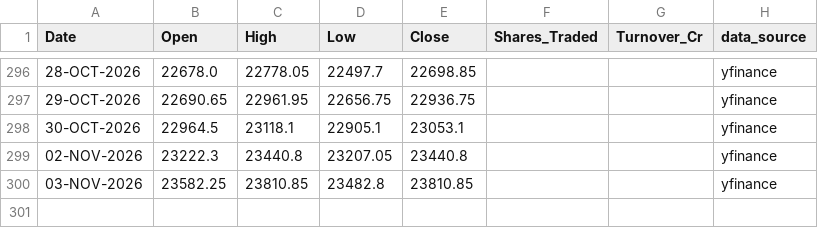
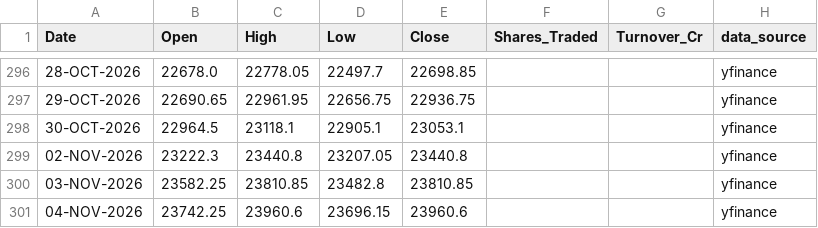
Before and after one commit to karbburn/nifty-option-simulator, a CSV file: data/nifty50_history.csv, drawn as a sheet; only a part is shown, gaps mark what is left out.

```diff
--- a/data/nifty50_history.csv
+++ b/data/nifty50_history.csv
@@ -300 +300,2 @@ Date,Open,High,Low,Close,Shares_Traded,Turnover_Cr,data_source
 03-NOV-2026,23582.25,23810.85,23482.8,23810.85,,,yfinance
+04-NOV-2026,23742.25,23960.6,23696.15,23960.6,,,yfinance
```
Also changed, not shown: 6 other files.
